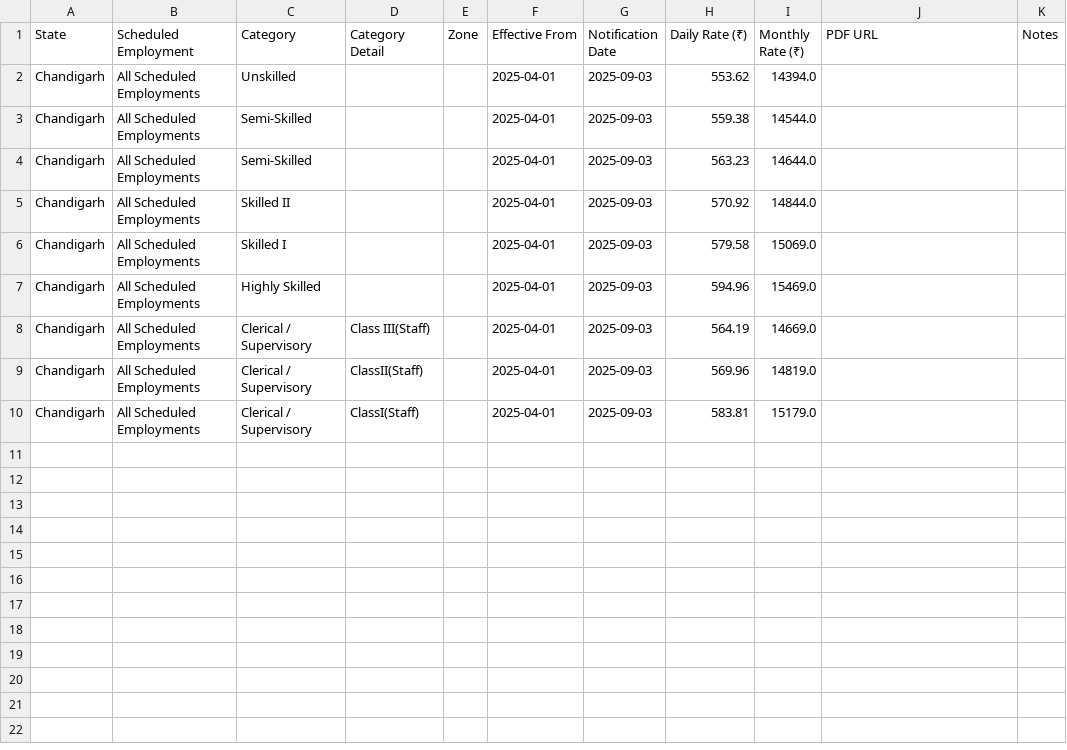
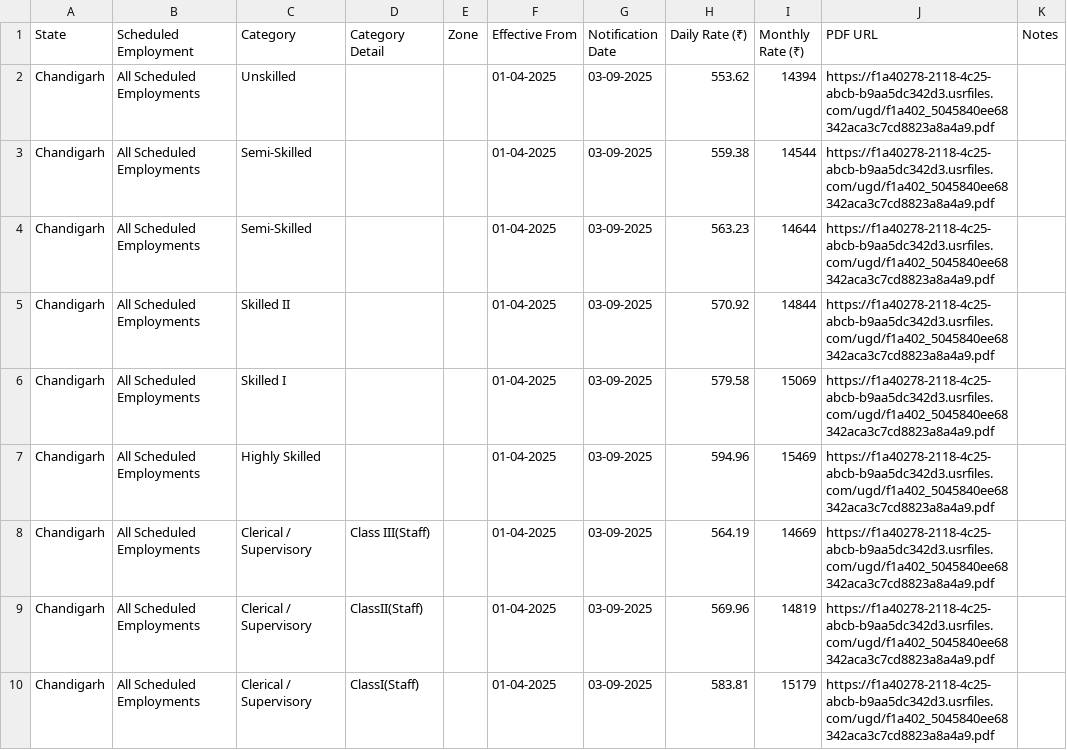
Before and after one commit to peopleandlaws/minimum-wages-india, a CSV file: wages_chandigarh.csv, drawn as a sheet.

```diff
--- a/wages_chandigarh.csv
+++ b/wages_chandigarh.csv
@@ -1,10 +1,10 @@
 State,Scheduled Employment,Category,Category Detail,Zone,Effective From,Notification Date,Daily Rate (₹),Monthly Rate (₹),PDF URL,Notes
-Chandigarh,All Scheduled Employments,Unskilled,,,2025-04-01,2025-09-03,553.62,14394.0,,
-Chandigarh,All Scheduled Employments,Semi-Skilled,,,2025-04-01,2025-09-03,559.38,14544.0,,
-Chandigarh,All Scheduled Employments,Semi-Skilled,,,2025-04-01,2025-09-03,563.23,14644.0,,
-Chandigarh,All Scheduled Employments,Skilled II,,,2025-04-01,2025-09-03,570.92,14844.0,,
-Chandigarh,All Scheduled Employments,Skilled I,,,2025-04-01,2025-09-03,579.58,15069.0,,
-Chandigarh,All Scheduled Employments,Highly Skilled,,,2025-04-01,2025-09-03,594.96,15469.0,,
-Chandigarh,All Scheduled Employments,Clerical / Supervisory,Class III(Staff),,2025-04-01,2025-09-03,564.19,14669.0,,
-Chandigarh,All Scheduled Employments,Clerical / Supervisory,ClassII(Staff),,2025-04-01,2025-09-03,569.96,14819.0,,
-Chandigarh,All Scheduled Employments,Clerical / Supervisory,ClassI(Staff),,2025-04-01,2025-09-03,583.81,15179.0,,
+Chandigarh,All Scheduled Employments,Unskilled,,,01-04-2025,03-09-2025,553.62,14394,https://f1a40278-2118-4c25-abcb-b9aa5dc342d3.usrfiles.com/ugd/f1a402_5045840ee68342aca3c7cd8823a8a4a9.pdf,
+Chandigarh,All Scheduled Employments,Semi-Skilled,,,01-04-2025,03-09-2025,559.38,14544,https://f1a40278-2118-4c25-abcb-b9aa5dc342d3.usrfiles.com/ugd/f1a402_5045840ee68342aca3c7cd8823a8a4a9.pdf,
+Chandigarh,All Scheduled Employments,Semi-Skilled,,,01-04-2025,03-09-2025,563.23,14644,https://f1a40278-2118-4c25-abcb-b9aa5dc342d3.usrfiles.com/ugd/f1a402_5045840ee68342aca3c7cd8823a8a4a9.pdf,
+Chandigarh,All Scheduled Employments,Skilled II,,,01-04-2025,03-09-2025,570.92,14844,https://f1a40278-2118-4c25-abcb-b9aa5dc342d3.usrfiles.com/ugd/f1a402_5045840ee68342aca3c7cd8823a8a4a9.pdf,
+Chandigarh,All Scheduled Employments,Skilled I,,,01-04-2025,03-09-2025,579.58,15069,https://f1a40278-2118-4c25-abcb-b9aa5dc342d3.usrfiles.com/ugd/f1a402_5045840ee68342aca3c7cd8823a8a4a9.pdf,
+Chandigarh,All Scheduled Employments,Highly Skilled,,,01-04-2025,03-09-2025,594.96,15469,https://f1a40278-2118-4c25-abcb-b9aa5dc342d3.usrfiles.com/ugd/f1a402_5045840ee68342aca3c7cd8823a8a4a9.pdf,
+Chandigarh,All Scheduled Employments,Clerical / Supervisory,Class III(Staff),,01-04-2025,03-09-2025,564.19,14669,https://f1a40278-2118-4c25-abcb-b9aa5dc342d3.usrfiles.com/ugd/f1a402_5045840ee68342aca3c7cd8823a8a4a9.pdf,
+Chandigarh,All Scheduled Employments,Clerical / Supervisory,ClassII(Staff),,01-04-2025,03-09-2025,569.96,14819,https://f1a40278-2118-4c25-abcb-b9aa5dc342d3.usrfiles.com/ugd/f1a402_5045840ee68342aca3c7cd8823a8a4a9.pdf,
+Chandigarh,All Scheduled Employments,Clerical / Supervisory,ClassI(Staff),,01-04-2025,03-09-2025,583.81,15179,https://f1a40278-2118-4c25-abcb-b9aa5dc342d3.usrfiles.com/ugd/f1a402_5045840ee68342aca3c7cd8823a8a4a9.pdf,
```
Also changed, not shown: wages_andaman-and-nicobar-islands.csv, wages_chattisgarh.csv, 19 other files.
